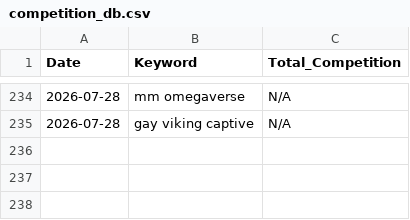
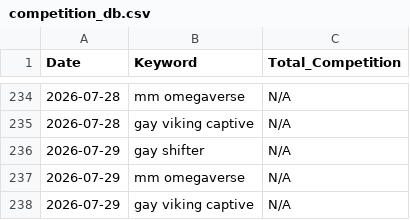
Before and after one commit to Detectiveyee/kdp-backend-data, a CSV file: competition_db.csv, drawn as a sheet; only a part is shown, gaps mark what is left out.

Commit message:
Daily Market Data Update: Wed Jul 29 10:38:05 UTC 2026

```diff
--- a/competition_db.csv
+++ b/competition_db.csv
@@ -235 +235,4 @@ Date,Keyword,Total_Competition
 2026-07-28,gay viking captive,N/A
+2026-07-29,gay shifter,N/A
+2026-07-29,mm omegaverse,N/A
+2026-07-29,gay viking captive,N/A
```
Also changed, not shown: bsr_history_db.csv.
